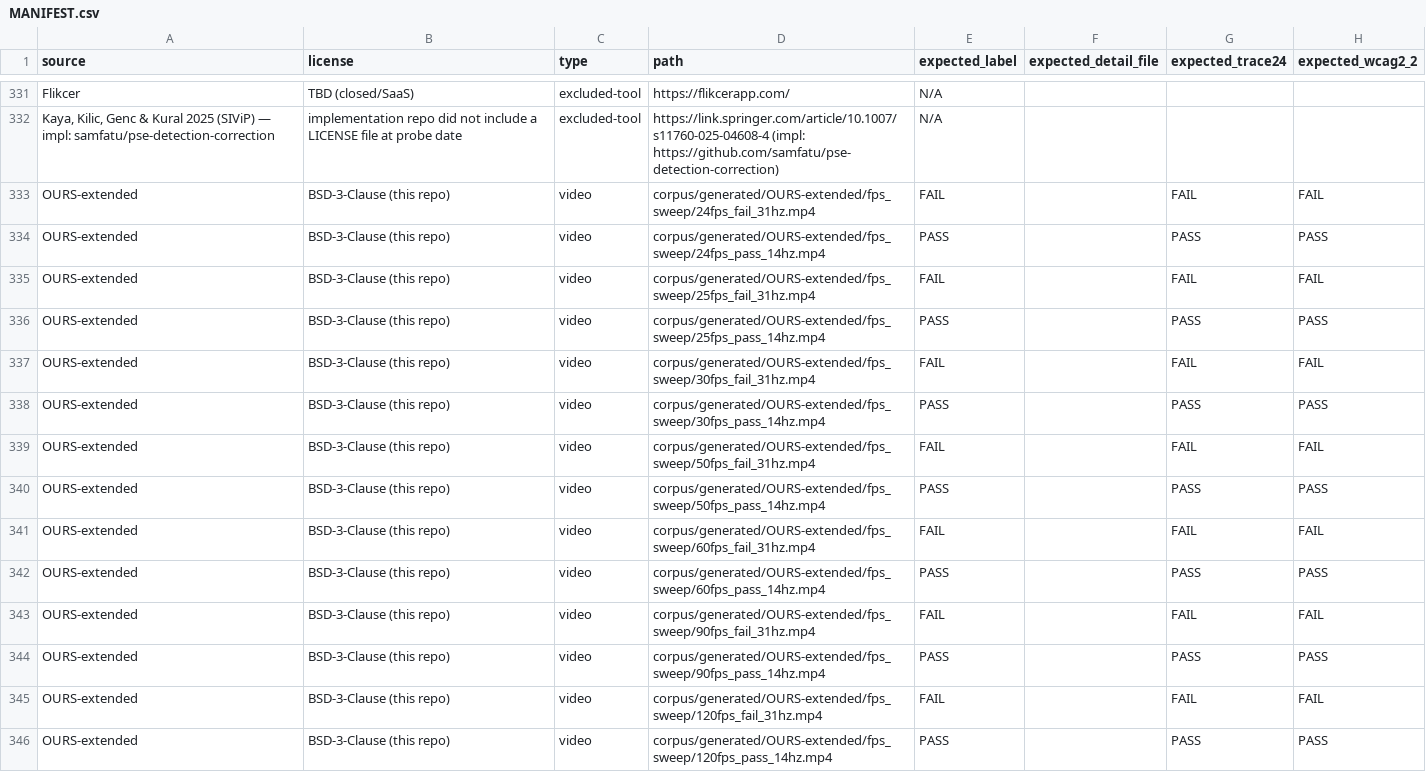
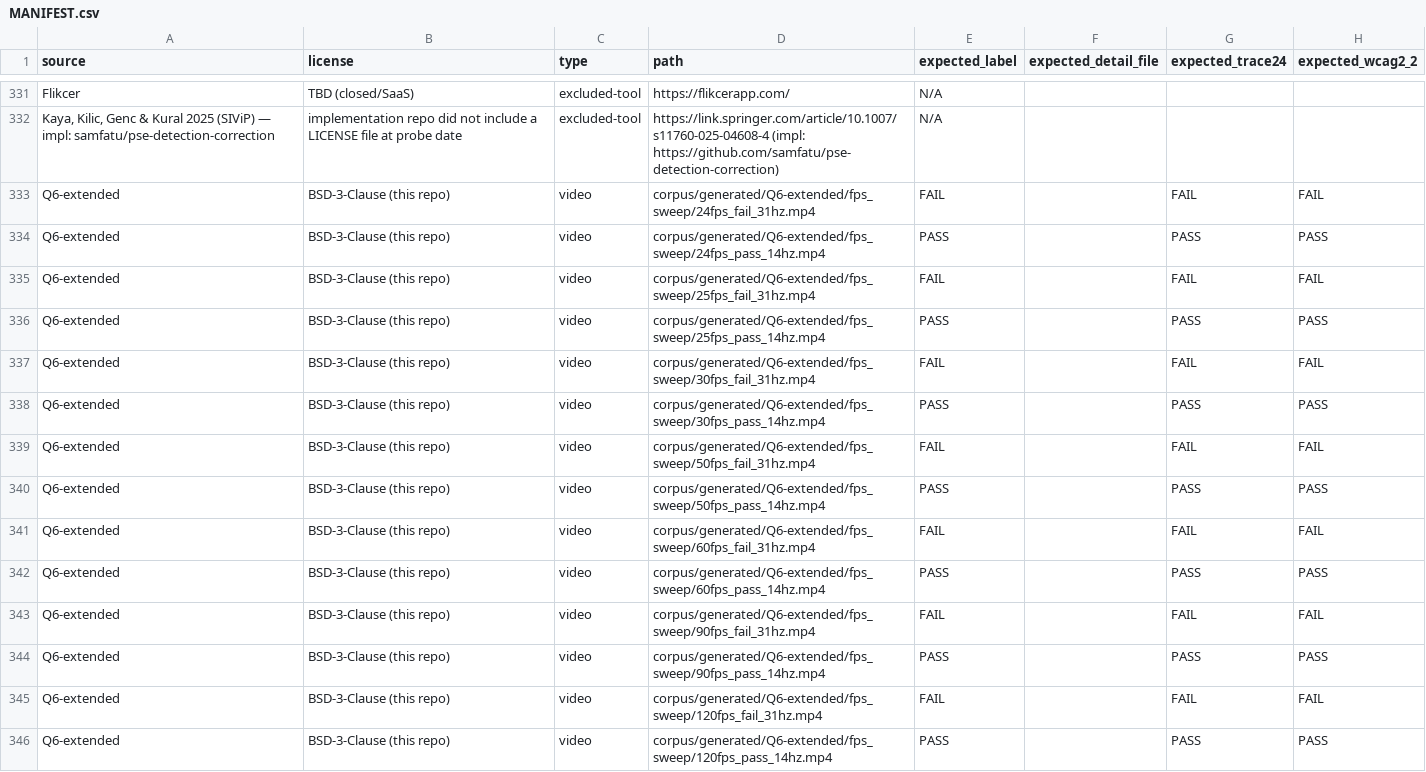
Before and after one commit to qwertey6/Q6, a CSV file: corpus/MANIFEST.csv, drawn as a sheet; only a part is shown, gaps mark what is left out; the diff covers the shown part only; the diff names each change by its address in the sheet, - before the commit and + after, or states it on an @@ line.

Commit message:
Rebrand: ours / ours_mlp / OURS-extended → q6 / q6_mlp / Q6-extended
Previously the detector adapters were named "ours" and "ours_mlp", and
the synthetic-corpus source name was "OURS-extended". This was
contextless in screenshots and charts -- "ours" doesn't survive being
cropped out of context and means nothing to readers downstream.

Renames (all backward-compat-broken; this is a one-shot rebrand):
  - harness/adapters/ours.py        → harness/adapters/q6.py        (TOOL="q6")
  - harness/adapters/ours_mlp.py    → harness/adapters/q6_mlp.py    (TOOL="q6_mlp")
  - corpus/generated/OURS-extended/ → corpus/generated/Q6-extended/
  - corpus/relabel_ours_extended.py → corpus/relabel_q6_extended.py
  - corpus/MANIFEST.csv: source "OURS-extended" → "Q6-extended" (45 rows)
  - detector/ml/checkpoints/ours_mlp.pt → q6_mlp.pt
  - results/results/ours, ours_mlp → q6, q6_mlp
  - All docstrings, code refs, and writeup markdown updated

Display name layer (harness/scoring.py): a _DISPLAY_NAMES map turns
machine IDs into branded labels for headers/tables/graphs:
  q6                       → "Q6 (classical)"
  q6_mlp                   → "Q6 (MLP)"
  q6_cnn                   → "Q6 (CNN)"           (reserved for Option C)
  iris                     → "IRIS"
  apple_vfr                → "Apple VFR"
  ffmpeg_photosensitivity  → "FFmpeg vf_photosensitivity"
  flicker_filter           → "flickerfilter"

LEDE table now prints e.g. "Q6 (classical) @ WCAG2.2-SC2.3.1" -- the
detector's name carries through any screenshot or report fragment.

Per-fixture HTML report and spatial-temporal heatmap title both now
prominently feature the "Q6" brand.

Verified end-to-end:
  - q6 adapter imports as 'tool=q6', score=1.167 on the renamed
    Q6-extended/fps_sweep/30fps_fail_31hz.mp4 (was FAIL before, still FAIL)
  - scoring keys updated: q6@WCAG2.2-SC2.3.1, q6_mlp@WCAG2.2-SC2.3.1
  - per-fixture HTML report renders with "Q6" in title, top-line,
    footer (5 occurrences); heatmap title prefixed with "Q6"
  - all 45 Q6-extended fixtures' paths in MANIFEST.csv updated to
    corpus/generated/Q6-extended/ -- not broken

```diff
--- a/corpus/MANIFEST.csv
+++ b/corpus/MANIFEST.csv
-A333:A346 (source): OURS-extended
+A333:A346 (source): Q6-extended
-D333 (path): corpus/generated/OURS-extended/fps_sweep/24fps_fail_31hz.mp4
+D333 (path): corpus/generated/Q6-extended/fps_sweep/24fps_fail_31hz.mp4
-D334 (path): corpus/generated/OURS-extended/fps_sweep/24fps_pass_14hz.mp4
+D334 (path): corpus/generated/Q6-extended/fps_sweep/24fps_pass_14hz.mp4
-D335 (path): corpus/generated/OURS-extended/fps_sweep/25fps_fail_31hz.mp4
+D335 (path): corpus/generated/Q6-extended/fps_sweep/25fps_fail_31hz.mp4
-D336 (path): corpus/generated/OURS-extended/fps_sweep/25fps_pass_14hz.mp4
+D336 (path): corpus/generated/Q6-extended/fps_sweep/25fps_pass_14hz.mp4
-D337 (path): corpus/generated/OURS-extended/fps_sweep/30fps_fail_31hz.mp4
+D337 (path): corpus/generated/Q6-extended/fps_sweep/30fps_fail_31hz.mp4
-D338 (path): corpus/generated/OURS-extended/fps_sweep/30fps_pass_14hz.mp4
+D338 (path): corpus/generated/Q6-extended/fps_sweep/30fps_pass_14hz.mp4
-D339 (path): corpus/generated/OURS-extended/fps_sweep/50fps_fail_31hz.mp4
+D339 (path): corpus/generated/Q6-extended/fps_sweep/50fps_fail_31hz.mp4
-D340 (path): corpus/generated/OURS-extended/fps_sweep/50fps_pass_14hz.mp4
+D340 (path): corpus/generated/Q6-extended/fps_sweep/50fps_pass_14hz.mp4
-D341 (path): corpus/generated/OURS-extended/fps_sweep/60fps_fail_31hz.mp4
+D341 (path): corpus/generated/Q6-extended/fps_sweep/60fps_fail_31hz.mp4
-D342 (path): corpus/generated/OURS-extended/fps_sweep/60fps_pass_14hz.mp4
+D342 (path): corpus/generated/Q6-extended/fps_sweep/60fps_pass_14hz.mp4
-D343 (path): corpus/generated/OURS-extended/fps_sweep/90fps_fail_31hz.mp4
+D343 (path): corpus/generated/Q6-extended/fps_sweep/90fps_fail_31hz.mp4
-D344 (path): corpus/generated/OURS-extended/fps_sweep/90fps_pass_14hz.mp4
+D344 (path): corpus/generated/Q6-extended/fps_sweep/90fps_pass_14hz.mp4
-D345 (path): corpus/generated/OURS-extended/fps_sweep/120fps_fail_31hz.mp4
+D345 (path): corpus/generated/Q6-extended/fps_sweep/120fps_fail_31hz.mp4
-D346 (path): corpus/generated/OURS-extended/fps_sweep/120fps_pass_14hz.mp4
+D346 (path): corpus/generated/Q6-extended/fps_sweep/120fps_pass_14hz.mp4
```
Also changed, not shown: 78 edited cells elsewhere in this file, 25 other files.
